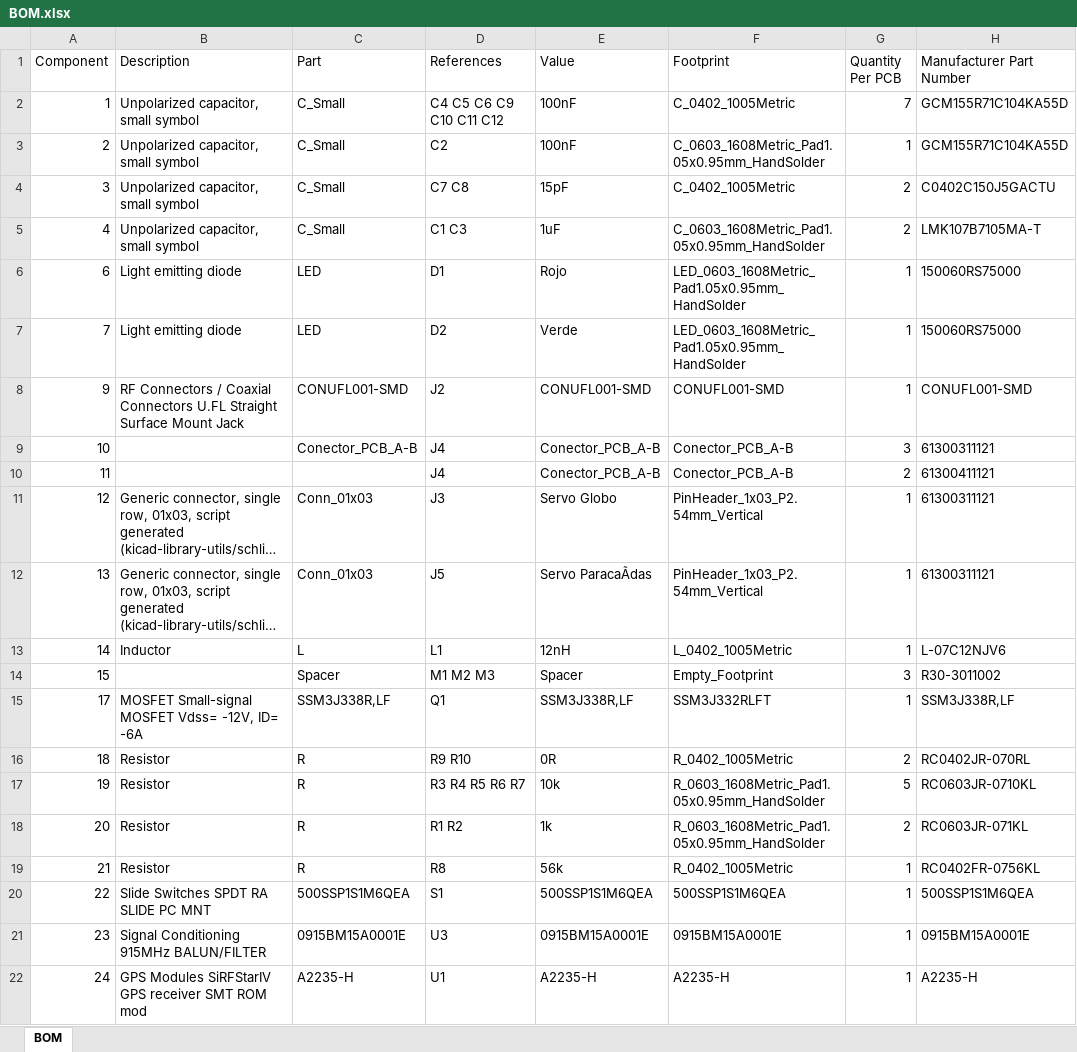
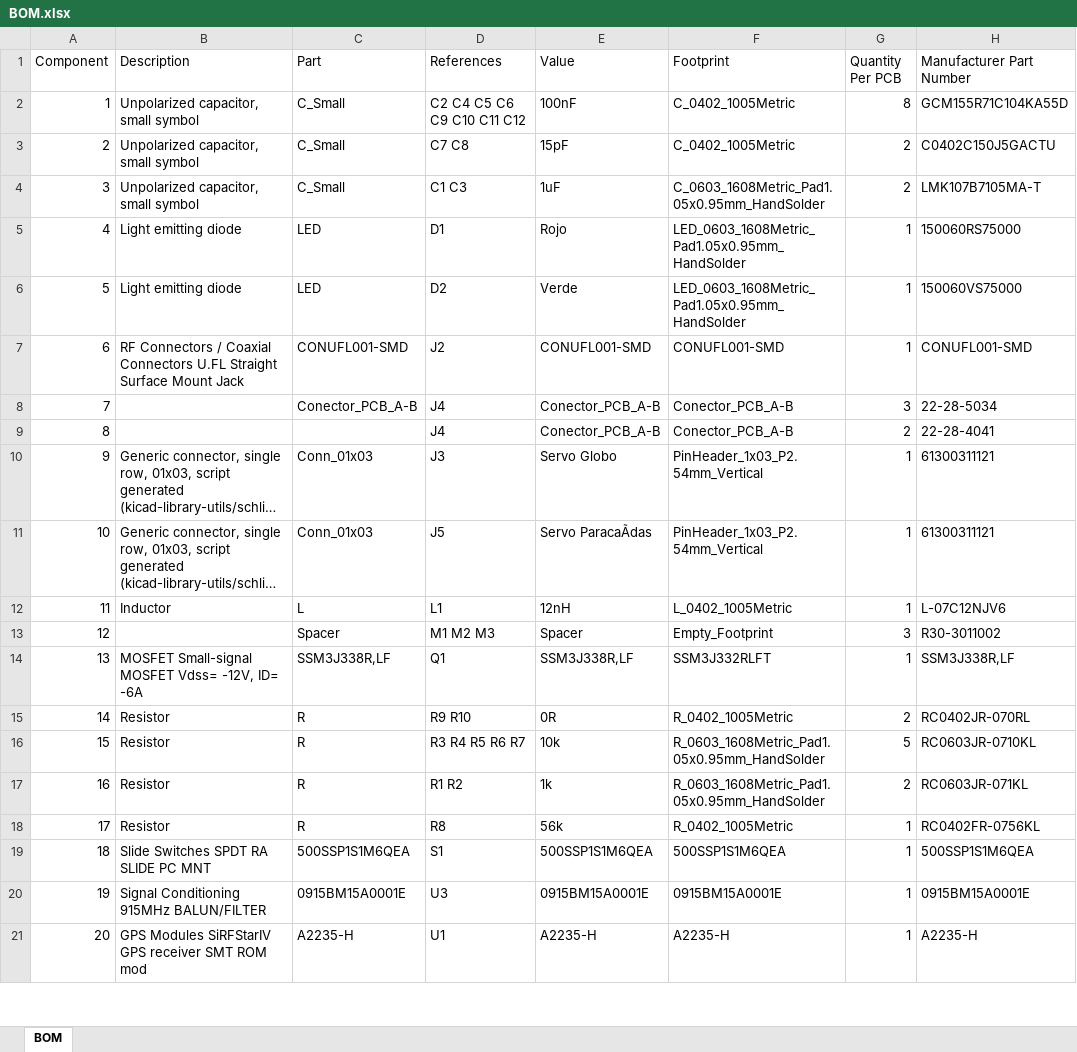
Before and after one commit to dragondgold/AtSat, an Excel workbook: Hardware/Satelite/PCB_A/BOM.xlsx, sheet BOM, drawn as a sheet; only a part is shown; long unchanged cells end in …; values as stored, in another font and other column widths than the file's, no borders; table styles not drawn; removed rows and columns are numbered as before the commit, all else as after; the diff covers the shown part only; the diff names each change by its address in the sheet, - before the commit and + after, or states it on an @@ line.

```diff
--- a/Hardware/Satelite/PCB_A/BOM.xlsx (sheet BOM)
+++ b/Hardware/Satelite/PCB_A/BOM.xlsx (sheet BOM)
-D2 (References): C4 C5 C6 C9 C10 C11 C12
+D2 (References): C2 C4 C5 C6 C9 C10 C11 C12
-G2 (Quantity Per PCB): 7
+G2 (Quantity Per PCB): 8
-D3 (References): C2
+D3 (References): C7 C8
-E3 (Value): 100nF
+E3 (Value): 15pF
-F3 (Footprint): C_0603_1608Metric_Pad1.05x0.95mm_HandSolder
+F3 (Footprint): C_0402_1005Metric
-G3 (Quantity Per PCB): 1
+G3 (Quantity Per PCB): 2
-H3 (Manufacturer Part Number): GCM155R71C104KA55D
+H3 (Manufacturer Part Number): C0402C150J5GACTU
-D4 (References): C7 C8
+D4 (References): C1 C3
-E4 (Value): 15pF
+E4 (Value): 1uF
-F4 (Footprint): C_0402_1005Metric
+F4 (Footprint): C_0603_1608Metric_Pad1.05x0.95mm_HandSolder
-H4 (Manufacturer Part Number): C0402C150J5GACTU
+H4 (Manufacturer Part Number): LMK107B7105MA-T
-row 5: 4 | Unpolarized capacitor, small symbol | C_Small | C1 C3 | 1uF | C_0603_1608Metric_Pad1.05x0.95mm_HandSolder | 2 | LMK107B7105MA-T
-A5 (Component): 6
+A5 (Component): 4
-A6 (Component): 7
+A6 (Component): 5
-H6 (Manufacturer Part Number): 150060RS75000
+H6 (Manufacturer Part Number): 150060VS75000
-A7 (Component): 9
+A7 (Component): 6
-A8 (Component): 10
+A8 (Component): 7
-H8 (Manufacturer Part Number): 61300311121
+H8 (Manufacturer Part Number): 22-28-5034
-A9 (Component): 11
+A9 (Component): 8
-H9 (Manufacturer Part Number): 61300411121
+H9 (Manufacturer Part Number): 22-28-4041
-A10 (Component): 12
+A10 (Component): 9
-A11 (Component): 13
+A11 (Component): 10
-A12 (Component): 14
+A12 (Component): 11
-A13 (Component): 15
+A13 (Component): 12
-A14 (Component): 17
+A14 (Component): 13
-A15 (Component): 18
+A15 (Component): 14
-A16 (Component): 19
+A16 (Component): 15
-A17 (Component): 20
+A17 (Component): 16
-A18 (Component): 21
+A18 (Component): 17
-A19 (Component): 22
+A19 (Component): 18
-A20 (Component): 23
+A20 (Component): 19
-A21 (Component): 24
+A21 (Component): 20
```
Also changed, not shown: 2 edited cells elsewhere in this sheet, 4 other files.
